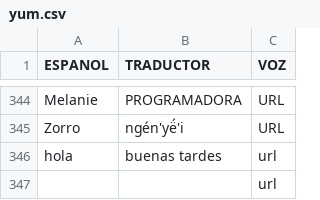
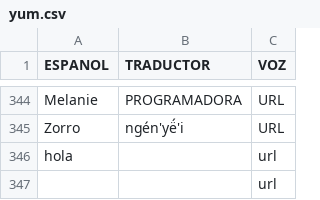
Before and after one commit to damaonihokani-cyber/diccionario, a CSV file: yum.csv, drawn as a sheet; only a part is shown, gaps mark what is left out.

Commit message:
Actualización con BOM UTF-8 para Ñaño Otomí - 2026-03-23T16:43:41.384Z

```diff
--- a/yum.csv
+++ b/yum.csv
@@ -345,3 +345,3 @@ Melanie	PROGRAMADORA	URL
 Zorro	ngén'yë́'i	URL
-hola	buenas tardes	url
+hola		url
 		url
```
